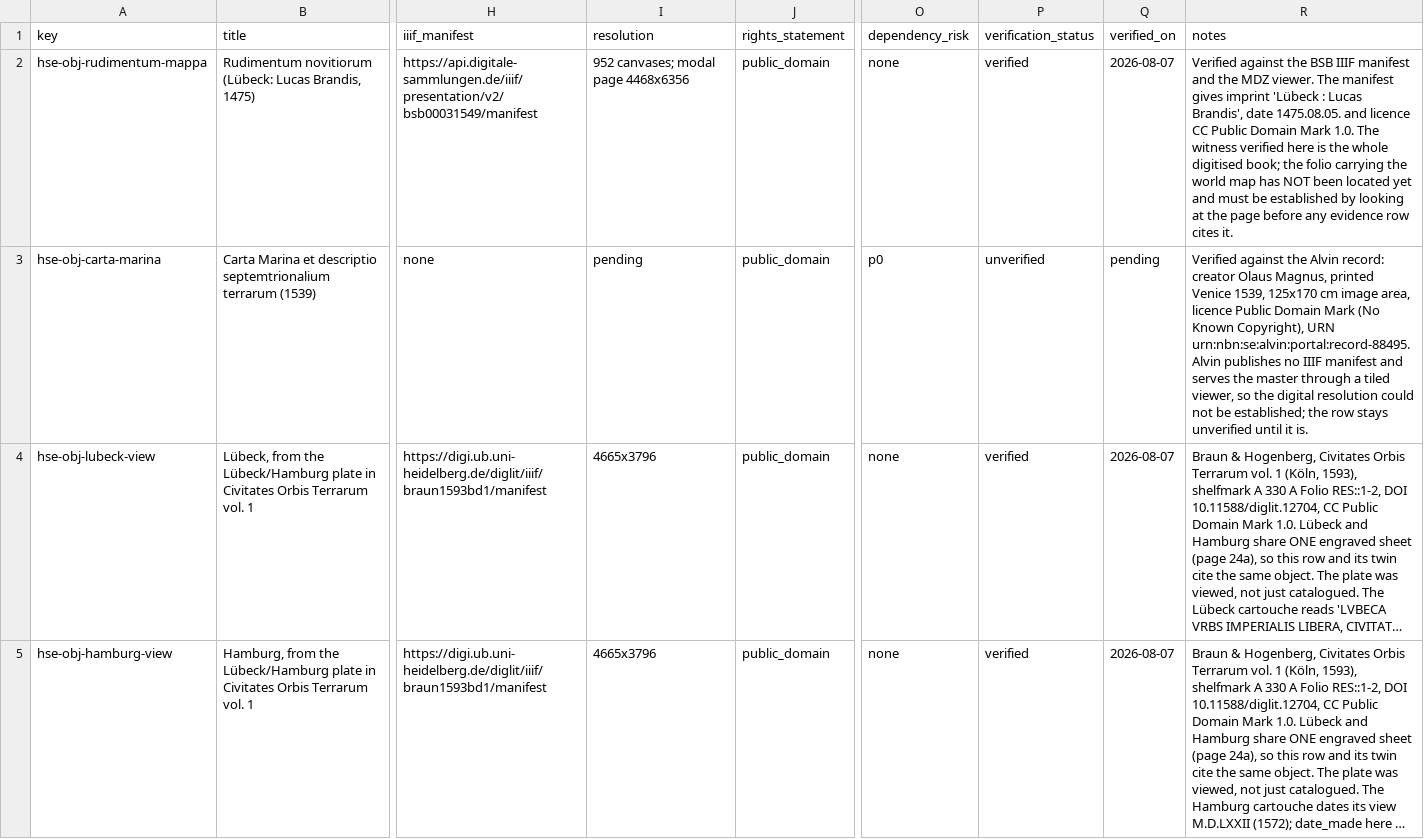
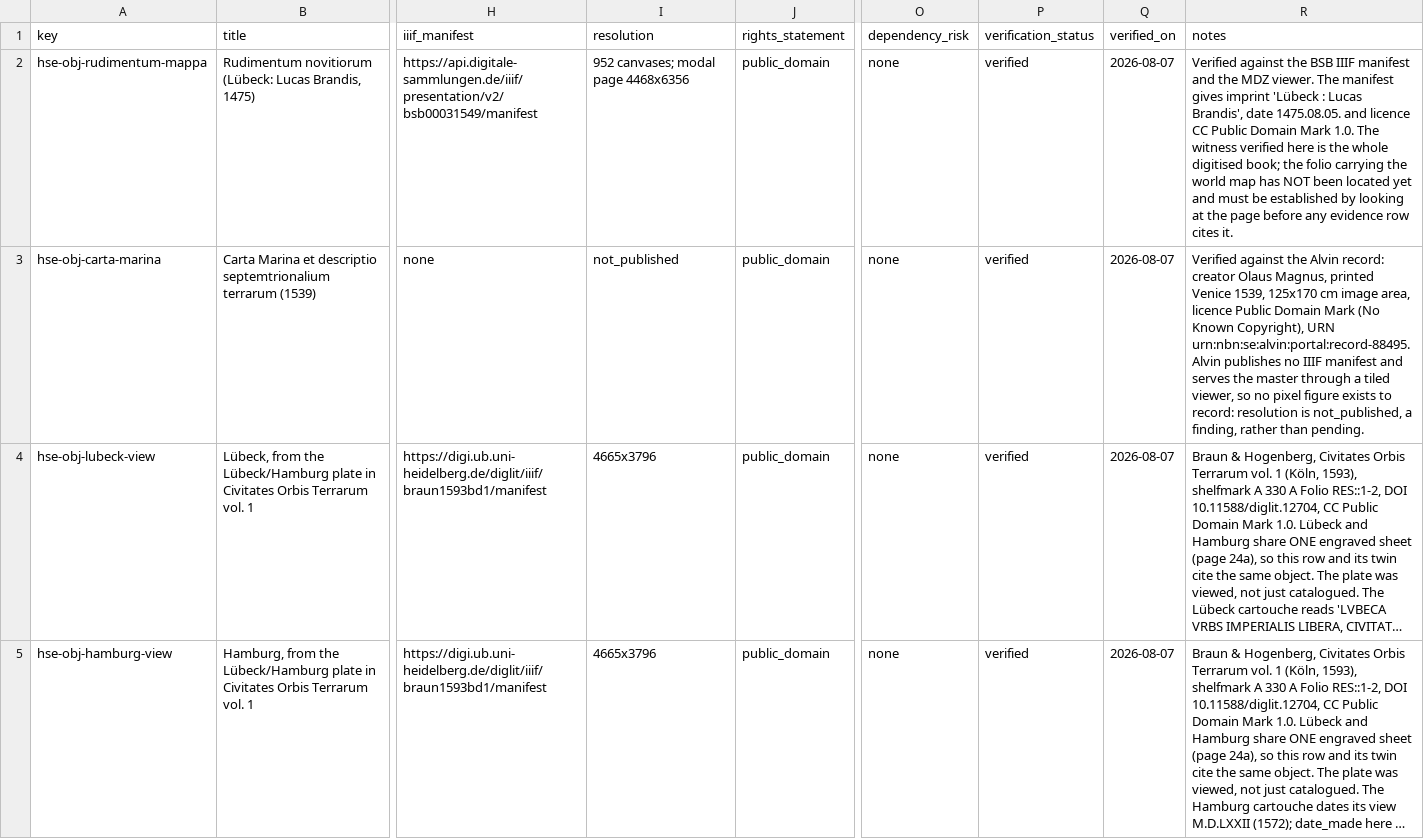
Before and after one commit to vladsimion/terra-chartarum, a CSV file: data/hanseatic/sources/corpus.csv, drawn as a sheet; only a part is shown, gaps mark what is left out; long unchanged cells end in …; the diff names each change by its address in the sheet, - before the commit and + after, or states it on an @@ line.

```diff
--- a/data/hanseatic/sources/corpus.csv
+++ b/data/hanseatic/sources/corpus.csv
-I3 (resolution): pending
+I3 (resolution): not_published
-O3 (dependency_risk): p0
+O3 (dependency_risk): none
-P3 (verification_status): unverified
+P3 (verification_status): verified
-Q3 (verified_on): pending
+Q3 (verified_on): 2026-08-07
-R3 (notes): …viewer, so the digital resolution could not be established; the row stays unverified until it is.
+R3 (notes): …viewer, so no pixel figure exists to record: resolution is not_published, a finding, rather than pending.
```
Also changed, not shown: 4 other files.
